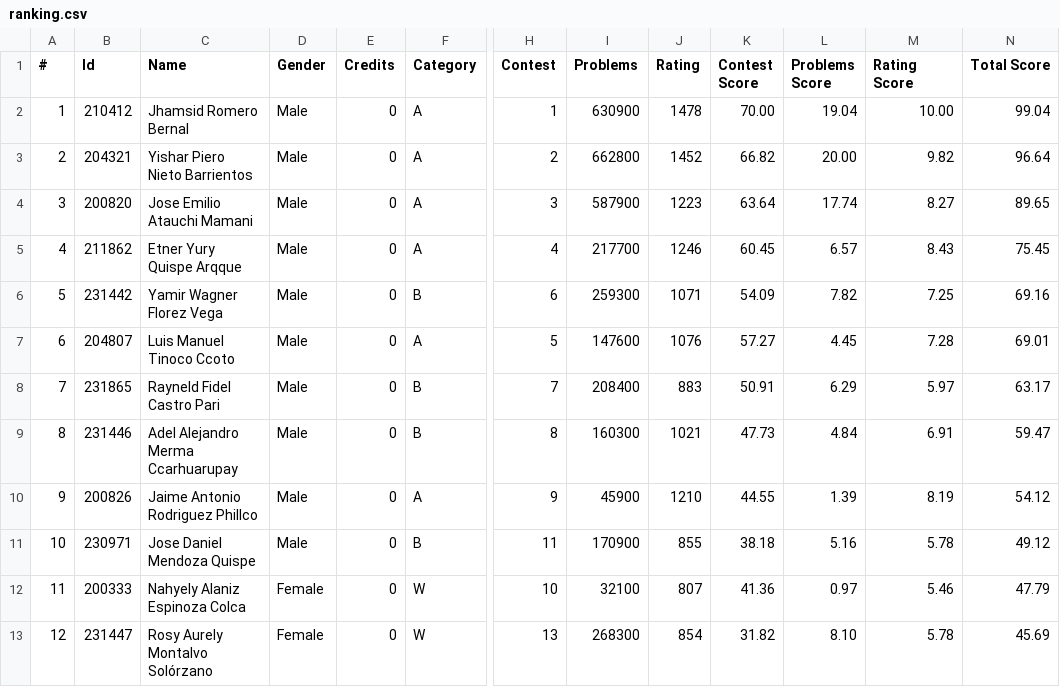
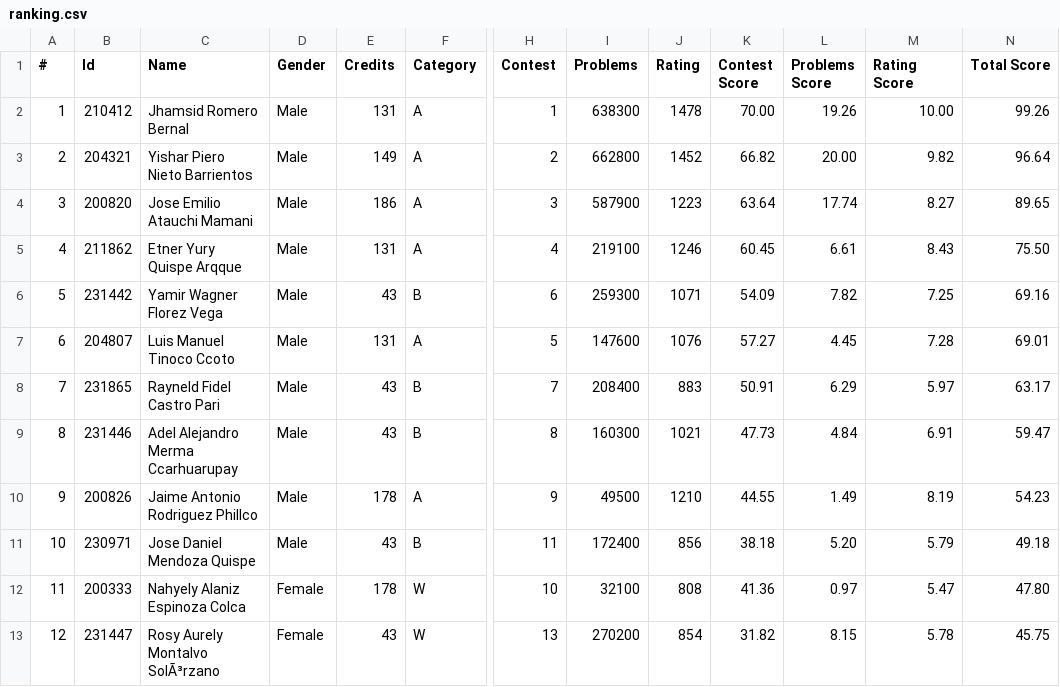
Before and after one commit to Competitive-Programming-UNSAAC/tools, a CSV file: ranking/selection/training-camp-argentina-2024/ranking.csv, drawn as a sheet; only a part is shown, gaps mark what is left out; the diff covers the shown part only; the diff names each change by its address in the sheet, - before the commit and + after, or states it on an @@ line.

Commit message:
Add credits to registered file

```diff
--- a/ranking/selection/training-camp-argentina-2024/ranking.csv
+++ b/ranking/selection/training-camp-argentina-2024/ranking.csv
-E2 (Credits): 0
+E2 (Credits): 131
-I2 (Problems): 630900
+I2 (Problems): 638300
-L2 (Problems Score): 19.04
+L2 (Problems Score): 19.26
-N2 (Total Score): 99.04
+N2 (Total Score): 99.26
-E3 (Credits): 0
+E3 (Credits): 149
-E4 (Credits): 0
+E4 (Credits): 186
-E5 (Credits): 0
+E5 (Credits): 131
-I5 (Problems): 217700
+I5 (Problems): 219100
-L5 (Problems Score): 6.57
+L5 (Problems Score): 6.61
-N5 (Total Score): 75.45
+N5 (Total Score): 75.50
-E6 (Credits): 0
+E6 (Credits): 43
-E7 (Credits): 0
+E7 (Credits): 131
-E8:E9 (Credits): 0
+E8:E9 (Credits): 43
-E10 (Credits): 0
+E10 (Credits): 178
-I10 (Problems): 45900
+I10 (Problems): 49500
-L10 (Problems Score): 1.39
+L10 (Problems Score): 1.49
-N10 (Total Score): 54.12
+N10 (Total Score): 54.23
-E11 (Credits): 0
+E11 (Credits): 43
-I11 (Problems): 170900
+I11 (Problems): 172400
-J11 (Rating): 855
+J11 (Rating): 856
-L11 (Problems Score): 5.16
+L11 (Problems Score): 5.20
-M11 (Rating Score): 5.78
+M11 (Rating Score): 5.79
-N11 (Total Score): 49.12
+N11 (Total Score): 49.18
-E12 (Credits): 0
+E12 (Credits): 178
-J12 (Rating): 807
+J12 (Rating): 808
-M12 (Rating Score): 5.46
+M12 (Rating Score): 5.47
-N12 (Total Score): 47.79
+N12 (Total Score): 47.80
-C13 (Name): Rosy Aurely Montalvo Solórzano
+C13 (Name): Rosy Aurely Montalvo SolÃ³rzano
-E13 (Credits): 0
+E13 (Credits): 43
-I13 (Problems): 268300
+I13 (Problems): 270200
-L13 (Problems Score): 8.10
+L13 (Problems Score): 8.15
-N13 (Total Score): 45.69
+N13 (Total Score): 45.75
```
Also changed, not shown: 26 edited cells elsewhere in this file, ranking/selection/training-camp-argentina-2024/registered.csv, 1 other file.
